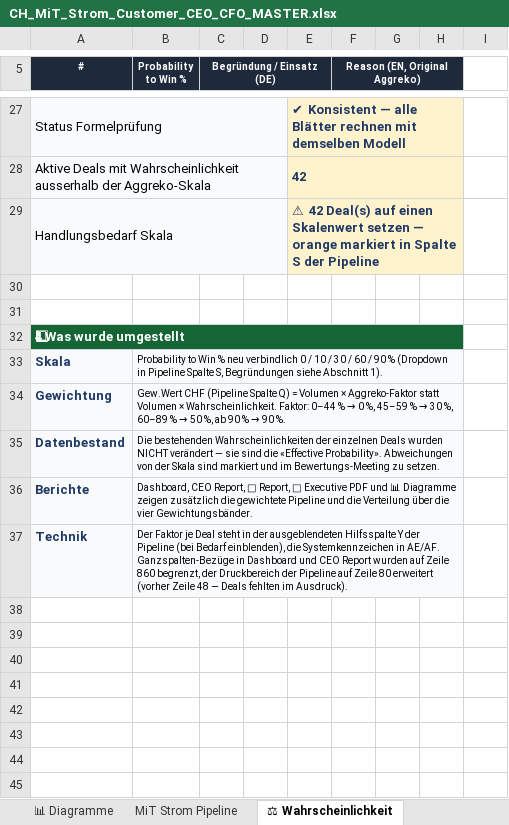
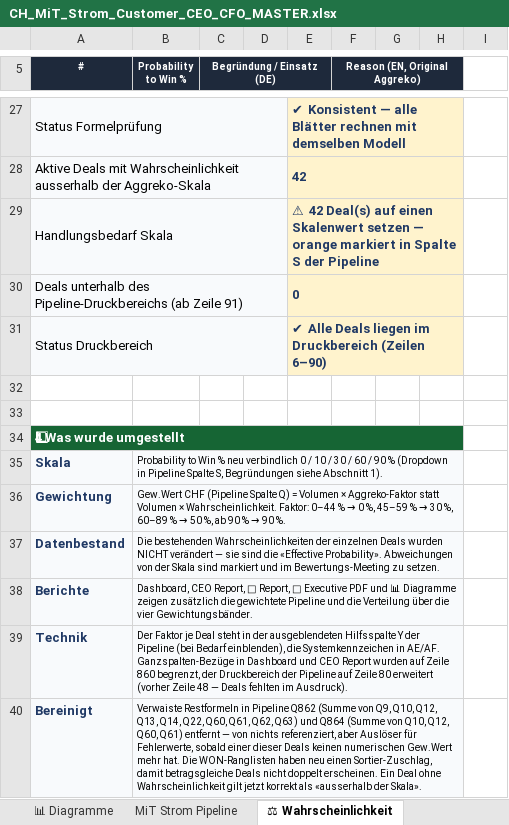
Before and after one commit to Ghostburaq/Burak, an Excel workbook: reporting/CH_MiT_Strom_Customer_CEO_CFO_MASTER.xlsx, sheet ⚖ Wahrscheinlichkeit, drawn as a sheet; only a part is shown, gaps mark what is left out; values as stored, in another font and other column widths than the file's, no borders; the diff names each change by its address in the sheet, - before the commit and + after, or states it on an @@ line.

```diff
--- a/reporting/CH_MiT_Strom_Customer_CEO_CFO_MASTER.xlsx (sheet ⚖ Wahrscheinlichkeit)
+++ b/reporting/CH_MiT_Strom_Customer_CEO_CFO_MASTER.xlsx (sheet ⚖ Wahrscheinlichkeit)
+row 30: Deals unterhalb des Pipeline-Druckbereichs (ab Zeile 91) |  |  |  | 0
+row 31: Status Druckbereich |  |  |  | ✔ Alle Deals liegen im Druckbereich (Zeilen 6–90)
+row 40: Bereinigt | Verwaiste Restformeln in Pipeline Q862 (Summe von Q9, Q10, Q12, Q13, Q14, Q22, Q60, Q61, Q62, Q63) und Q864 (Summe von Q10, Q12, Q60, Q61) entfernt — von nichts referenziert, aber Auslöser für Fehlerwerte, sobald einer dieser Deals keinen numerischen Gew.Wert mehr hat. Die WON-Ranglisten haben neu einen Sortier-Zuschlag, damit betragsgleiche Deals nicht doppelt erscheinen. Ein Deal ohne Wahrscheinlichkeit gilt jetzt korrekt als «ausserhalb der Skala».
```
Also changed, not shown: sheet MiT Strom Pipeline, formulas that keep their value, hidden cells, charts or pictures, 7 other files.
